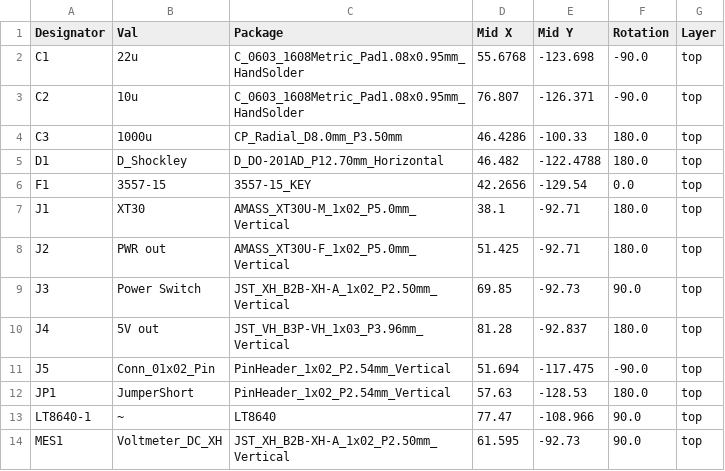
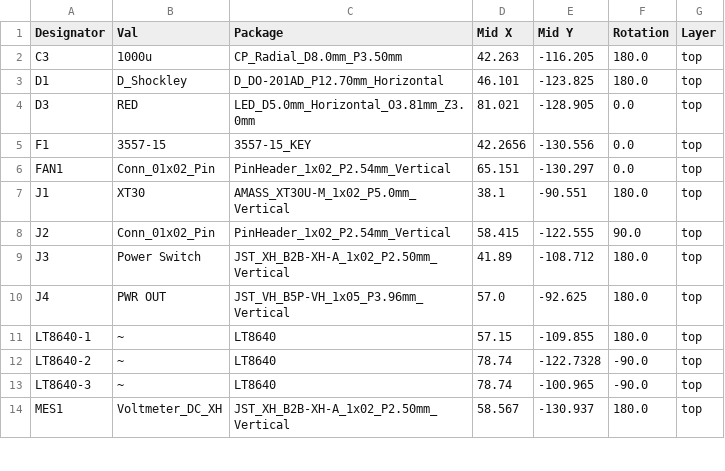
Before and after one commit to koki0517/ThylaThylakoid-Hardware, a CSV file: 電源基板/jlcpcb/production_files/CPL-電源基板.csv, drawn as a sheet; only a part is shown; the diff covers the shown part only.

Commit message:
電源基板
白色にして発注

```diff
--- a/電源基板/jlcpcb/production_files/CPL-電源基板.csv
+++ b/電源基板/jlcpcb/production_files/CPL-電源基板.csv
@@ -1,14 +1,14 @@
 Designator,Val,Package,Mid X,Mid Y,Rotation,Layer
-C1,22u,C_0603_1608Metric_Pad1.08x0.95mm_HandSolder,55.6768,-123.698,-90.0,top
-C2,10u,C_0603_1608Metric_Pad1.08x0.95mm_HandSolder,76.807,-126.371,-90.0,top
-C3,1000u,CP_Radial_D8.0mm_P3.50mm,46.4286,-100.33,180.0,top
-D1,D_Shockley,D_DO-201AD_P12.70mm_Horizontal,46.482,-122.4788,180.0,top
-F1,3557-15,3557-15_KEY,42.2656,-129.54,0.0,top
-J1,XT30,AMASS_XT30U-M_1x02_P5.0mm_Vertical,38.1,-92.71,180.0,top
-J2,PWR out,AMASS_XT30U-F_1x02_P5.0mm_Vertical,51.425,-92.71,180.0,top
-J3,Power Switch,JST_XH_B2B-XH-A_1x02_P2.50mm_Vertical,69.85,-92.73,90.0,top
-J4,5V out,JST_VH_B3P-VH_1x03_P3.96mm_Vertical,81.28,-92.837,180.0,top
-J5,Conn_01x02_Pin,PinHeader_1x02_P2.54mm_Vertical,51.694,-117.475,-90.0,top
-JP1,JumperShort,PinHeader_1x02_P2.54mm_Vertical,57.63,-128.53,180.0,top
-LT8640-1,~,LT8640,77.47,-108.966,90.0,top
-MES1,Voltmeter_DC_XH,JST_XH_B2B-XH-A_1x02_P2.50mm_Vertical,61.595,-92.73,90.0,top
+C3,1000u,CP_Radial_D8.0mm_P3.50mm,42.263,-116.205,180.0,top
+D1,D_Shockley,D_DO-201AD_P12.70mm_Horizontal,46.101,-123.825,180.0,top
+D3,RED,LED_D5.0mm_Horizontal_O3.81mm_Z3.0mm,81.021,-128.905,0.0,top
+F1,3557-15,3557-15_KEY,42.2656,-130.556,0.0,top
+FAN1,Conn_01x02_Pin,PinHeader_1x02_P2.54mm_Vertical,65.151,-130.297,0.0,top
+J1,XT30,AMASS_XT30U-M_1x02_P5.0mm_Vertical,38.1,-90.551,180.0,top
+J2,Conn_01x02_Pin,PinHeader_1x02_P2.54mm_Vertical,58.415,-122.555,90.0,top
+J3,Power Switch,JST_XH_B2B-XH-A_1x02_P2.50mm_Vertical,41.89,-108.712,180.0,top
+J4,PWR OUT,JST_VH_B5P-VH_1x05_P3.96mm_Vertical,57.0,-92.625,180.0,top
+LT8640-1,~,LT8640,57.15,-109.855,180.0,top
+LT8640-2,~,LT8640,78.74,-122.7328,-90.0,top
+LT8640-3,~,LT8640,78.74,-100.965,-90.0,top
+MES1,Voltmeter_DC_XH,JST_XH_B2B-XH-A_1x02_P2.50mm_Vertical,58.567,-130.937,180.0,top
```
Also changed, not shown: 2 removed rows and 21 edited cells elsewhere in this file, 電源基板/jlcpcb/production_files/BOM-電源基板.csv, 45 other files.
